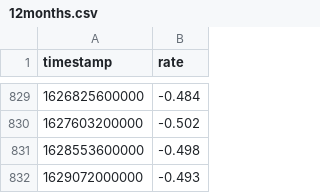
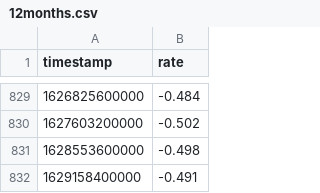
Before and after one commit to wyozi/euribor, a CSV file: 12months.csv, drawn as a sheet; only a part is shown, gaps mark what is left out; removed rows and columns are numbered as before the commit, all else as after; the diff names each change by its address in the sheet, - before the commit and + after, or states it on an @@ line.

```diff
--- a/12months.csv
+++ b/12months.csv
-row 832: 1629072000000 | -0.493
+row 832: 1629158400000 | -0.491
```
Also changed, not shown: 3months.csv, 6months.csv.
